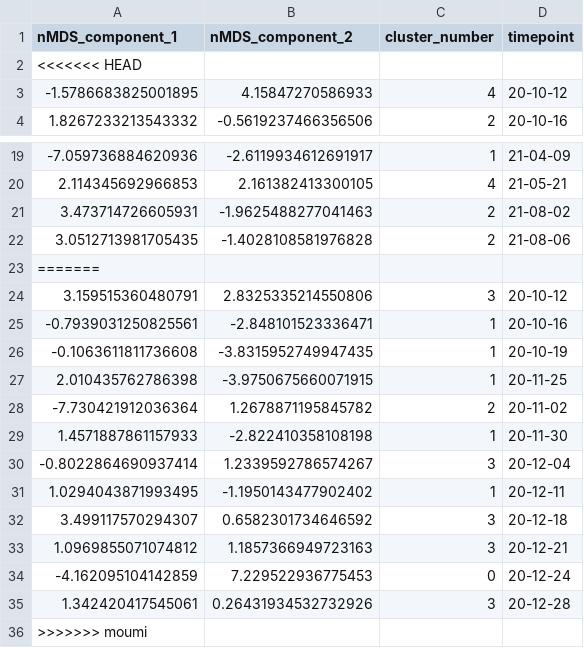
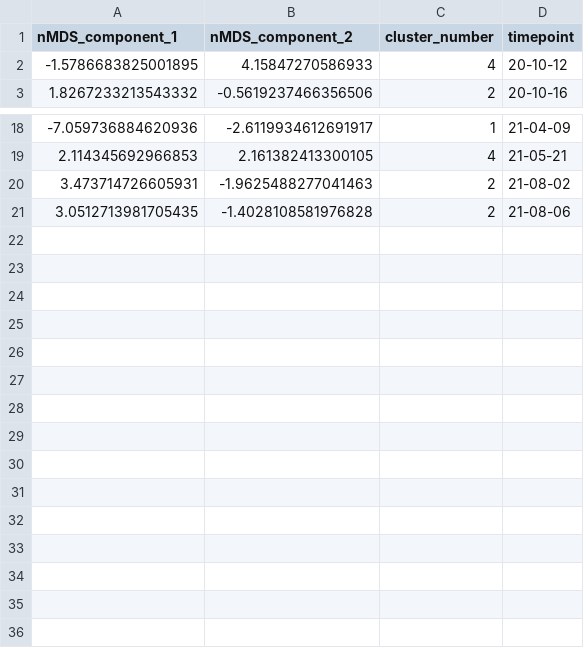
Before and after one commit to joungmin-choi/ciwarsViz, a CSV file: input_for_viz/data_eff_F_stacked_clustering_results.csv, drawn as a sheet; only a part is shown, gaps mark what is left out; the diff names each change by its address in the sheet, - before the commit and + after, or states it on an @@ line.

```diff
--- a/input_for_viz/data_eff_F_stacked_clustering_results.csv
+++ b/input_for_viz/data_eff_F_stacked_clustering_results.csv
-row 2: <<<<<<< HEAD
-row 23: =======
-row 24: 3.159515360480791 | 2.8325335214550806 | 3 | 20-10-12
-row 25: -0.7939031250825561 | -2.848101523336471 | 1 | 20-10-16
-row 26: -0.1063611811736608 | -3.8315952749947435 | 1 | 20-10-19
-row 27: 2.010435762786398 | -3.9750675660071915 | 1 | 20-11-25
-row 28: -7.730421912036364 | 1.2678871195845782 | 2 | 20-11-02
-row 29: 1.4571887861157933 | -2.822410358108198 | 1 | 20-11-30
-row 30: -0.8022864690937414 | 1.2339592786574267 | 3 | 20-12-04
-row 31: 1.0294043871993495 | -1.1950143477902402 | 1 | 20-12-11
-row 32: 3.499117570294307 | 0.6582301734646592 | 3 | 20-12-18
-row 33: 1.0969855071074812 | 1.1857366949723163 | 3 | 20-12-21
-row 34: -4.162095104142859 | 7.229522936775453 | 0 | 20-12-24
-row 35: 1.342420417545061 | 0.26431934532732926 | 3 | 20-12-28
-row 36: >>>>>>> moumi
```
Also changed, not shown: input_for_viz/data_eff_C_stacked_clustering_results.csv, input_for_viz/data_eff_G_stacked_clustering_results.csv, 5 other files.
